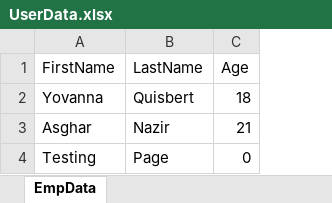
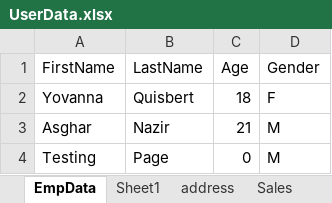
Before and after one commit to yoviq10/IJBatch9, an Excel workbook: Files/UserData.xlsx, sheet EmpData, drawn as a sheet; values as stored, in another font and other column widths than the file's, no borders; the diff names each change by its address in the sheet, - before the commit and + after, or states it on an @@ line.

```diff
--- a/Files/UserData.xlsx (sheet EmpData)
+++ b/Files/UserData.xlsx (sheet EmpData)
+sheet tab: Sheet1
+sheet tab: address
+sheet tab: Sales
+column D (Gender), rows 2-4: F | M | M
```
Also changed, not shown: other sheet tabs, 19 other files.
